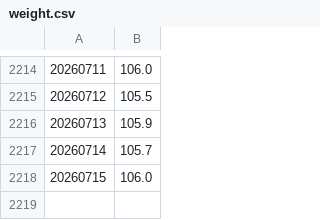
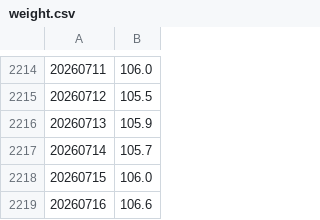
Before and after one commit to MarkStringer/walk, a CSV file: weight.csv, drawn as a sheet; only a part is shown, gaps mark what is left out.

Commit message:
Add walks and weight loss

```diff
--- a/weight.csv
+++ b/weight.csv
@@ -2218 +2218,2 @@
 20260715	106.0
+20260716	106.6
```
